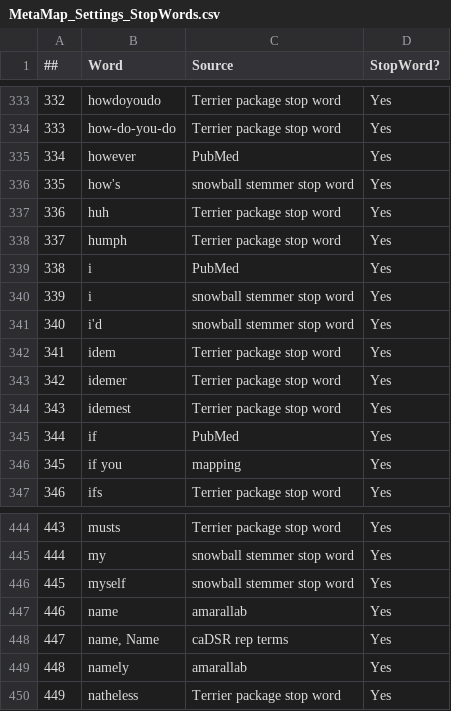
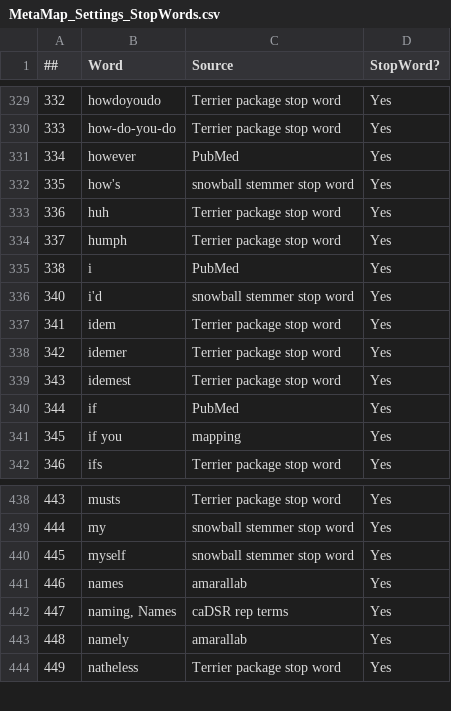
Before and after one commit to olgavovkGH/CDE-to-UMLS-Mapping-using-MetaMap, a CSV file: stop-words/MetaMap_Settings_StopWords.csv, drawn as a sheet; only a part is shown, gaps mark what is left out; the diff covers the shown part only.

```diff
--- a/stop-words/MetaMap_Settings_StopWords.csv
+++ b/stop-words/MetaMap_Settings_StopWords.csv
@@ -339,3 +335,2 @@
 338,i,PubMed,Yes
-339,i,snowball stemmer stop word,Yes
 340,i'd,snowball stemmer stop word,Yes
@@ -446,4 +440,4 @@
 445,myself,snowball stemmer stop word,Yes
-446,name,amarallab,Yes
-447,"name, Name",caDSR rep terms,Yes
+446,names,amarallab,Yes
+447,"naming, Names",caDSR rep terms,Yes
 448,namely,amarallab,Yes
```
Also changed, not shown: 4 added rows, 5 removed rows and 3 edited cells elsewhere in this file.
